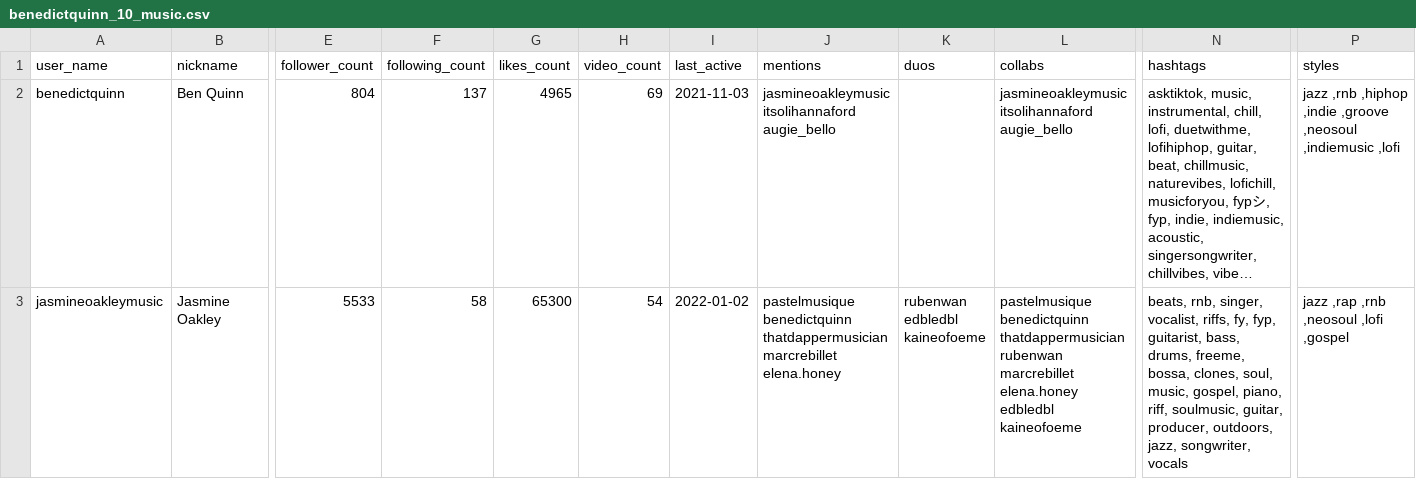
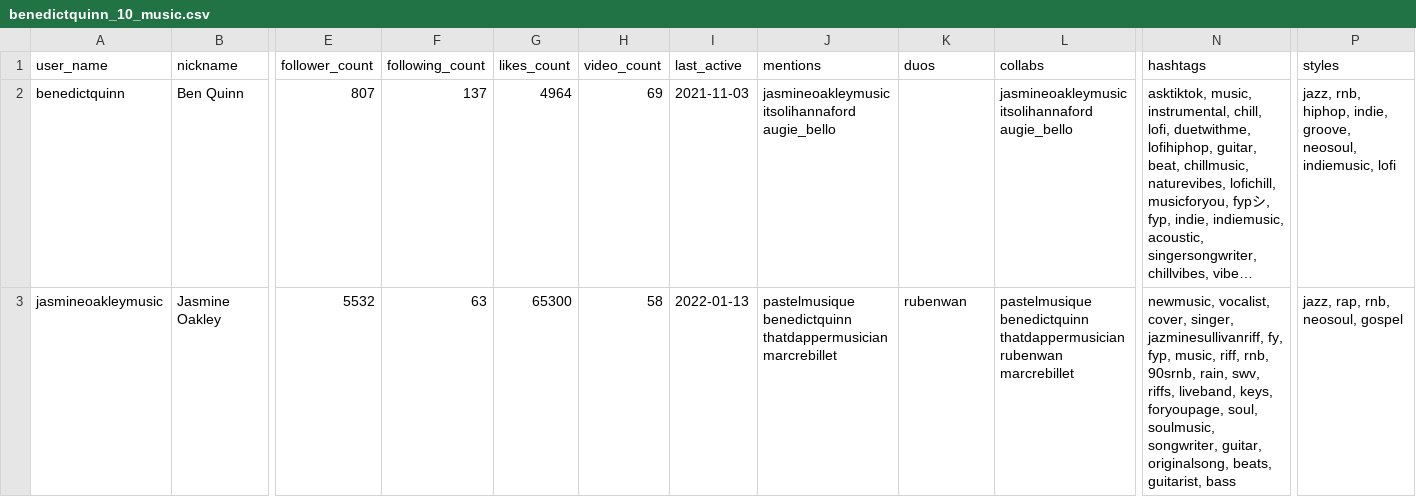
Before and after one commit to r-jaylet/TikTok_Scrap, a CSV file: benedictquinn_10_music.csv, drawn as a sheet; only a part is shown, gaps mark what is left out; long unchanged cells end in …; ↵ is a line break in a cell; the diff names each change by its address in the sheet, - before the commit and + after, or states it on an @@ line.

```diff
--- a/benedictquinn_10_music.csv
+++ b/benedictquinn_10_music.csv
-E2 (follower_count): 804
+E2 (follower_count): 807
-G2 (likes_count): 4965
+G2 (likes_count): 4964
-P2 (styles): jazz ,rnb ,hiphop ,indie ,groove ,neosoul ,indiemusic ,lofi
+P2 (styles): jazz, rnb, hiphop, indie, groove, neosoul, indiemusic, lofi
-E3 (follower_count): 5533
+E3 (follower_count): 5532
-F3 (following_count): 58
+F3 (following_count): 63
-H3 (video_count): 54
+H3 (video_count): 58
-I3 (last_active): 2022-01-02
+I3 (last_active): 2022-01-13
-J3 (mentions): …thatdappermusician ↵ marcrebillet ↵ elena.honey
+J3 (mentions): …thatdappermusician ↵ marcrebillet
-K3 (duos): rubenwan ↵ edbledbl ↵ kaineofoeme
+K3 (duos): rubenwan
-L3 (collabs): …rubenwan ↵ marcrebillet ↵ elena.honey ↵ edbledbl ↵ kaineofoeme
+L3 (collabs): …rubenwan ↵ marcrebillet
-N3 (hashtags): beats, rnb, singer, vocalist, riffs, fy, fyp, guitarist, bass, drums, freeme, bossa, clones, soul, music, gospel, piano, riff, soulmusic, guitar, producer, outdoors, jazz, songwriter, vocals
+N3 (hashtags): newmusic, vocalist, cover, singer, jazminesullivanriff, fy, fyp, music, riff, rnb, 90srnb, rain, swv, riffs, liveband, keys, foryoupage, soul, soulmusic, songwriter, guitar, originalsong, beats, guitarist, bass
-P3 (styles): jazz ,rap ,rnb ,neosoul ,lofi ,gospel
+P3 (styles): jazz, rap, rnb, neosoul, gospel
```
Also changed, not shown: 2 other files.
